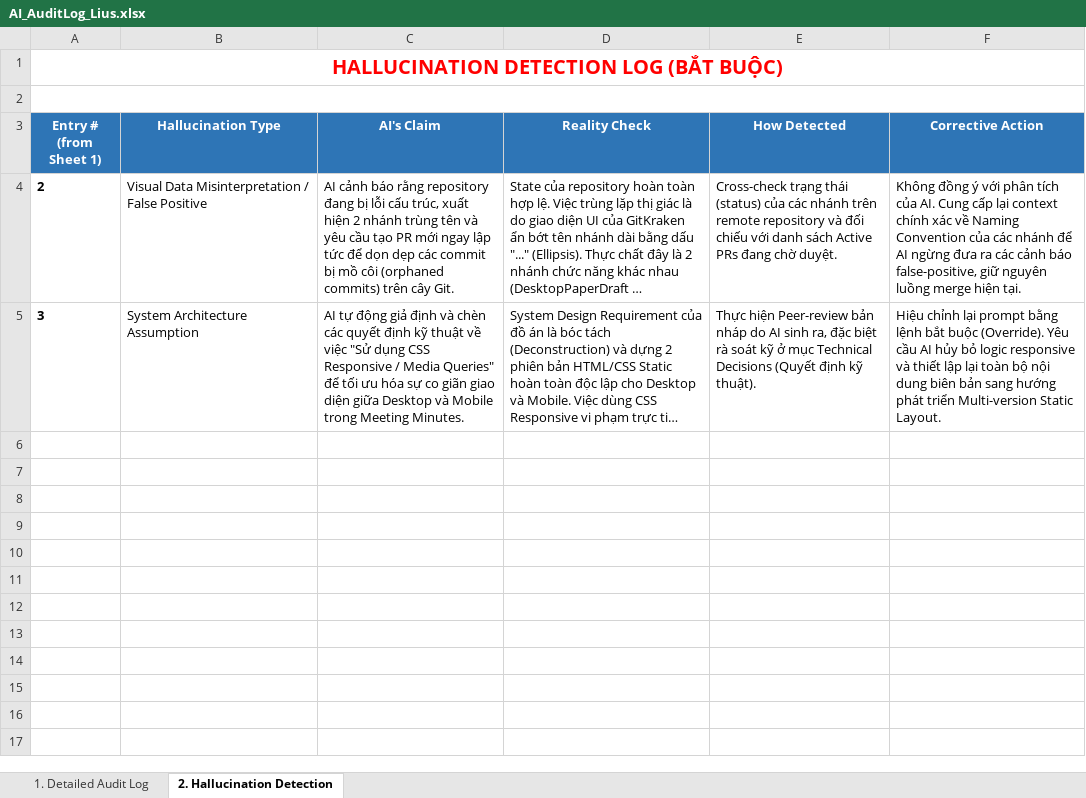
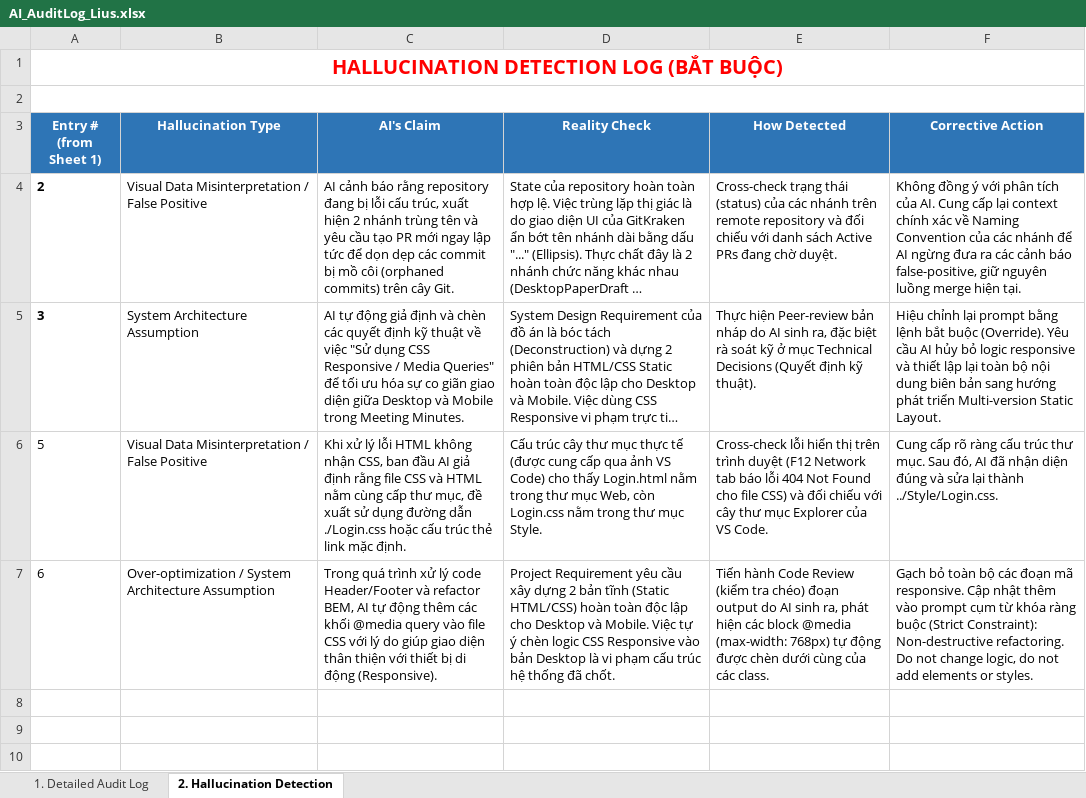
Before and after one commit to minhthangphuocbuu-ux/Steam_Block_Layout, an Excel workbook: AI_AuditLog/AI_AuditLog_Lius.xlsx, sheet 2. Hallucination Detection, drawn as a sheet; only a part is shown; the shorter side is filled out with more unchanged rows; long unchanged cells end in …; values as stored, in another font and other column widths than the file's, no borders; the diff names each change by its address in the sheet, - before the commit and + after, or states it on an @@ line.

```diff
--- a/AI_AuditLog/AI_AuditLog_Lius.xlsx (sheet 2. Hallucination Detection)
+++ b/AI_AuditLog/AI_AuditLog_Lius.xlsx (sheet 2. Hallucination Detection)
-row 6: (empty)
+row 6: 5 | Visual Data Misinterpretation / False Positive | Khi xử lý lỗi HTML không nhận CSS, ban đầu AI giả định rằng file CSS và HTML nằm cùng cấp thư mục, đề xuất sử dụng đường dẫn ./Login.css hoặc cấu trúc thẻ link mặc định. | Cấu trúc cây thư mục thực tế (được cung cấp qua ảnh VS Code) cho thấy Login.html nằm trong thư mục Web, còn Login.css nằm trong thư mục Style. | Cross-check lỗi hiển thị trên trình duyệt (F12 Network tab báo lỗi 404 Not Found cho file CSS) và đối chiếu với cây thư mục Explorer của VS Code. | Cung cấp rõ ràng cấu trúc thư mục. Sau đó, AI đã nhận diện đúng và sửa lại thành ../Style/Login.css.
-row 7: (empty)
+row 7: 6 | Over-optimization / System Architecture Assumption | Trong quá trình xử lý code Header/Footer và refactor BEM, AI tự động thêm các khối @media query vào file CSS với lý do giúp giao diện thân thiện với thiết bị di động (Responsive). | Project Requirement yêu cầu xây dựng 2 bản tĩnh (Static HTML/CSS) hoàn toàn độc lập cho Desktop và Mobile. Việc tự ý chèn logic CSS Responsive vào bản Desktop là vi phạm cấu trúc hệ thống đã chốt. | Tiến hành Code Review (kiểm tra chéo) đoạn output do AI sinh ra, phát hiện các block @media (max-width: 768px) tự động được chèn dưới cùng của các class. | Gạch bỏ toàn bộ các đoạn mã responsive. Cập nhật thêm vào prompt cụm từ khóa ràng buộc (Strict Constraint): Non-destructive refactoring. Do not change logic, do not add elements or styles.
```
Also changed, not shown: sheet 1. Detailed Audit Log.
